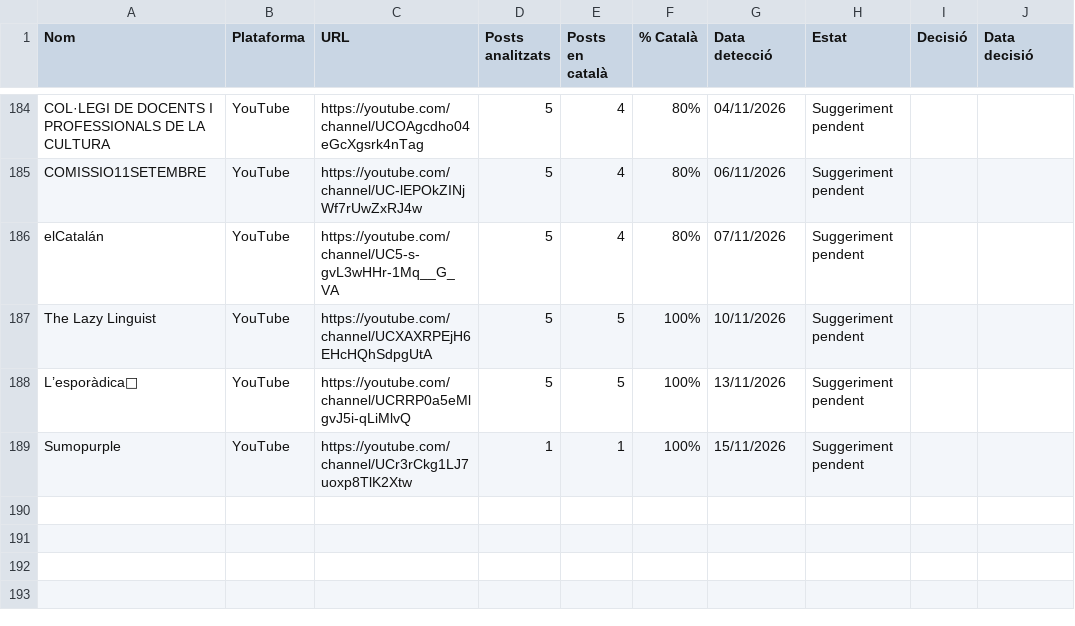
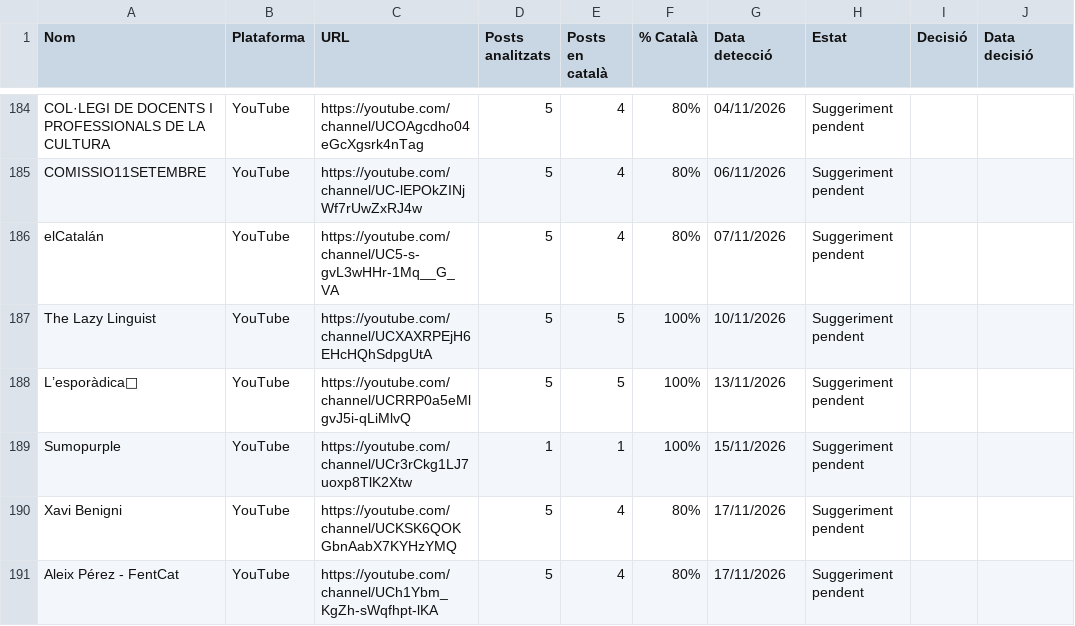
Before and after one commit to gvelez74/llista-recerca, a CSV file: dades/suggeriments.csv, drawn as a sheet; only a part is shown, gaps mark what is left out; the diff names each change by its address in the sheet, - before the commit and + after, or states it on an @@ line.

```diff
--- a/dades/suggeriments.csv
+++ b/dades/suggeriments.csv
+row 190: Xavi Benigni | YouTube | https://youtube.com/channel/UCKSK6QOKGbnAabX7KYHzYMQ | 5 | 4 | 80% | 17/11/2026 | Suggeriment pendent
+row 191: Aleix Pérez - FentCat | YouTube | https://youtube.com/channel/UCh1Ybm_KgZh-sWqfhpt-lKA | 5 | 4 | 80% | 17/11/2026 | Suggeriment pendent
```
